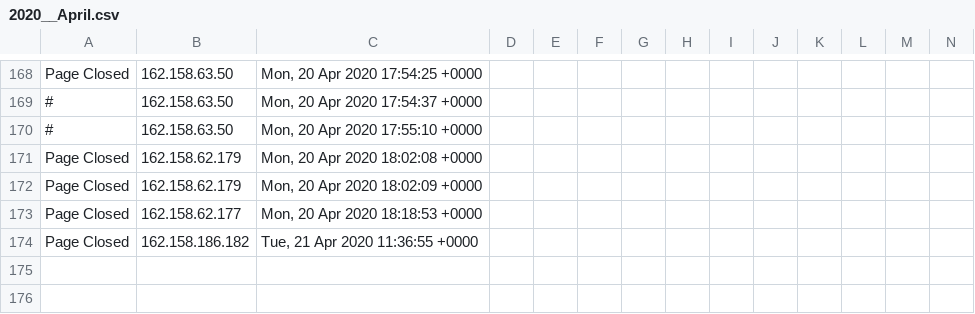
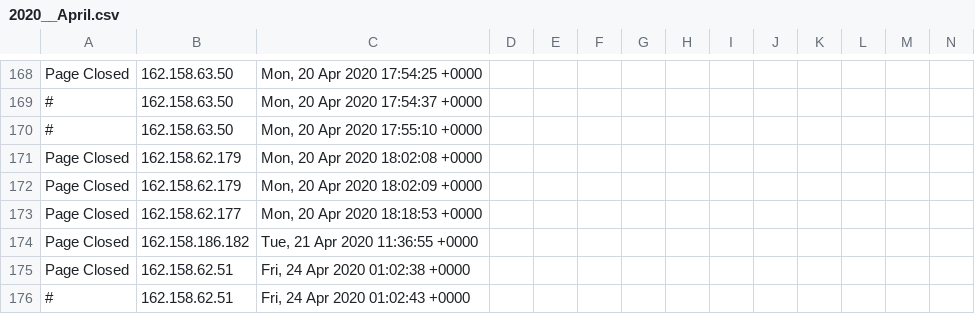
Before and after one commit to runacode/cliffsbodyshop.net, a CSV file: logs/2020__April.csv, drawn as a sheet; only a part is shown, gaps mark what is left out; rows hold the shown columns only; the diff names each change by its address in the sheet, - before the commit and + after, or states it on an @@ line.

```diff
--- a/logs/2020__April.csv
+++ b/logs/2020__April.csv
+row 175: Page Closed | 162.158.62.51 | Fri, 24 Apr 2020 01:02:38 +0000
+row 176: # | 162.158.62.51 | Fri, 24 Apr 2020 01:02:43 +0000
```
Also changed, not shown: 1 other file.
